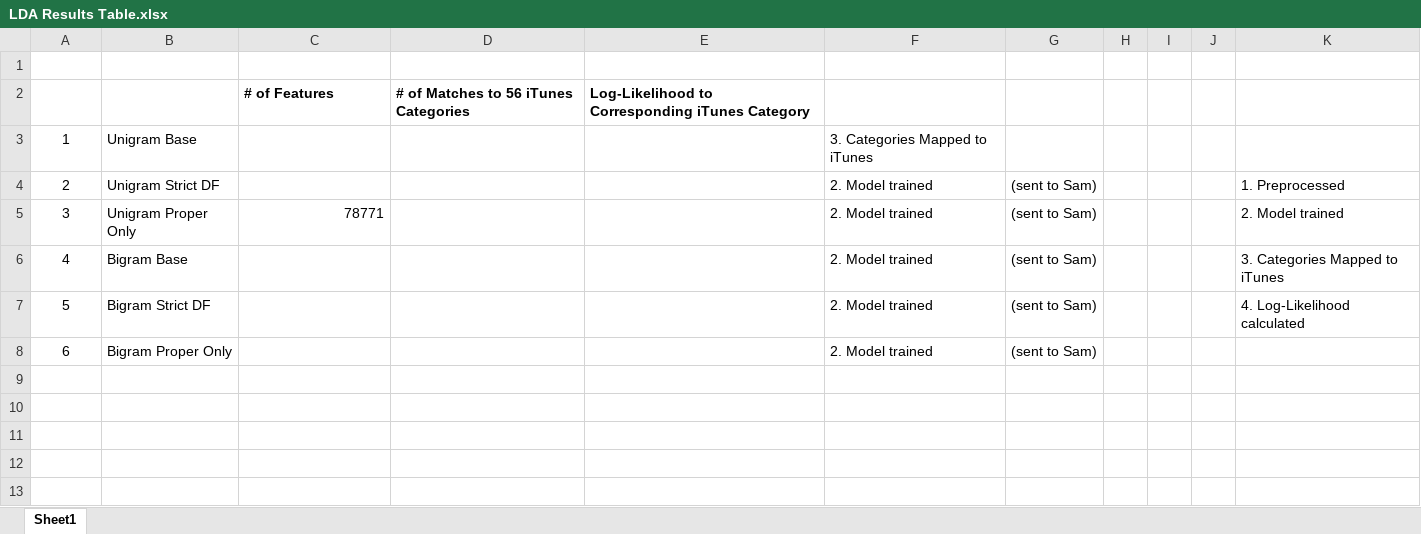
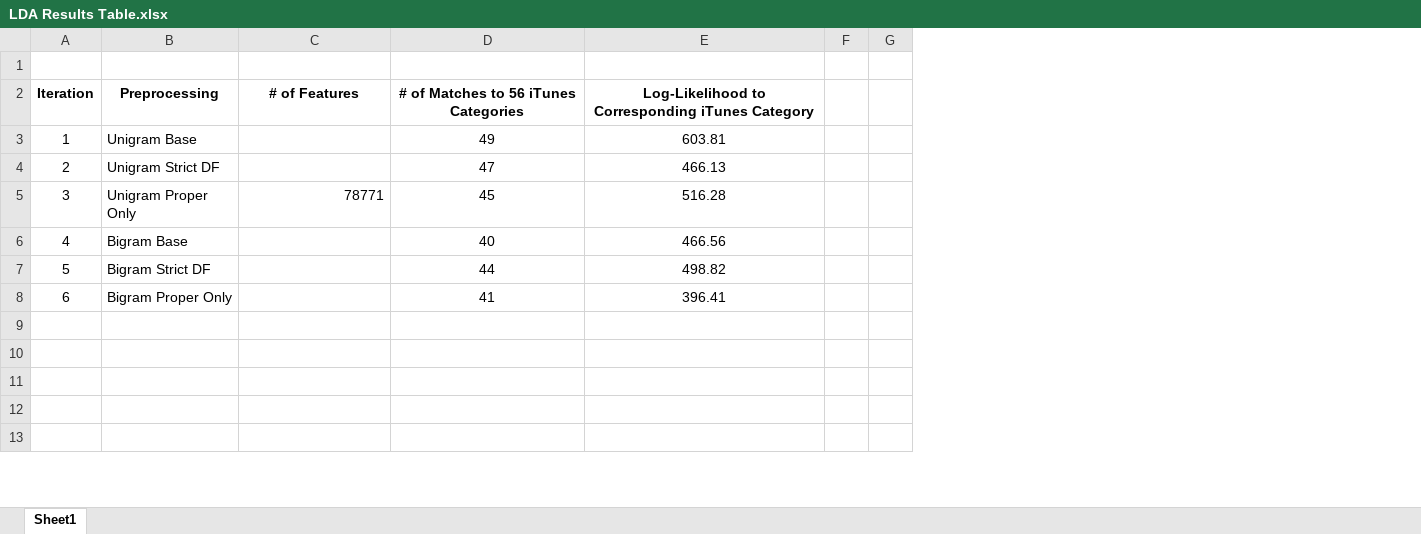
Before and after one commit to jablauvelt/podcast_micro_categories, an Excel workbook: admin/LDA Results Table.xlsx, sheet Sheet1, drawn as a sheet; only a part is shown; values as stored, in another font and other column widths than the file's, no borders; removed rows and columns are numbered as before the commit, all else as after; the diff names each change by its address in the sheet, - before the commit and + after, or states it on an @@ line.

```diff
--- a/admin/LDA Results Table.xlsx (sheet Sheet1)
+++ b/admin/LDA Results Table.xlsx (sheet Sheet1)
-column F, rows 3-8: 3. Categories Mapped to iTunes | 2. Model trained | 2. Model trained | 2. Model trained | 2. Model trained | 2. Model trained
-column G, rows 4-8: all (sent to Sam)
+column F, empty
-column I, empty
-column J, empty
-column K, rows 4-7: 1. Preprocessed | 2. Model trained | 3. Categories Mapped to iTunes | 4. Log-Likelihood calculated
-A2: (empty)
+A2: Iteration
-B2: (empty)
+B2: Preprocessing
-C2:E2 alignment: left
+C2:E2 alignment: center
-D3: (empty)
+D3: 49
-E3: (empty)
+E3: 603.81
-D4: (empty)
+D4: 47
-E4: (empty)
+E4: 466.13
-D5: (empty)
+D5: 45
-E5: (empty)
+E5: 516.28
-D6: (empty)
+D6: 40
-E6: (empty)
+E6: 466.56
-D7: (empty)
+D7: 44
-E7: (empty)
+E7: 498.82
-D8: (empty)
+D8: 41
-E8: (empty)
+E8: 396.41
```
Also changed, not shown: 18 other files.
